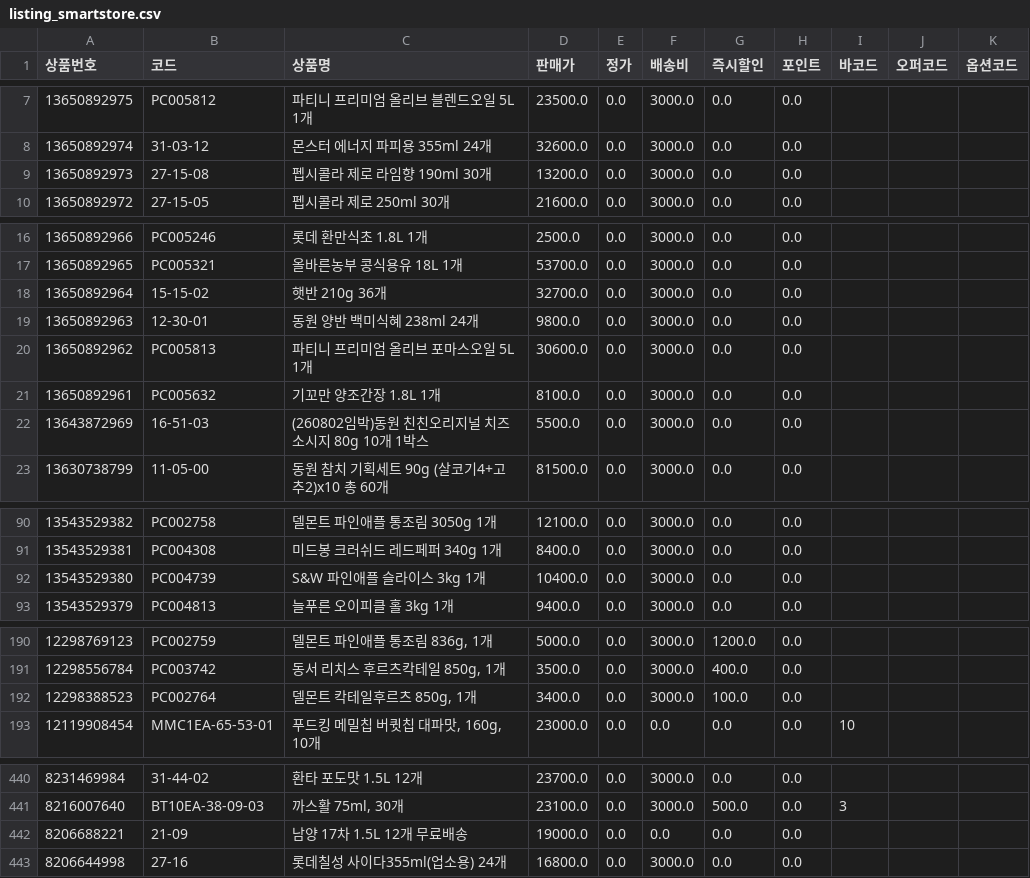
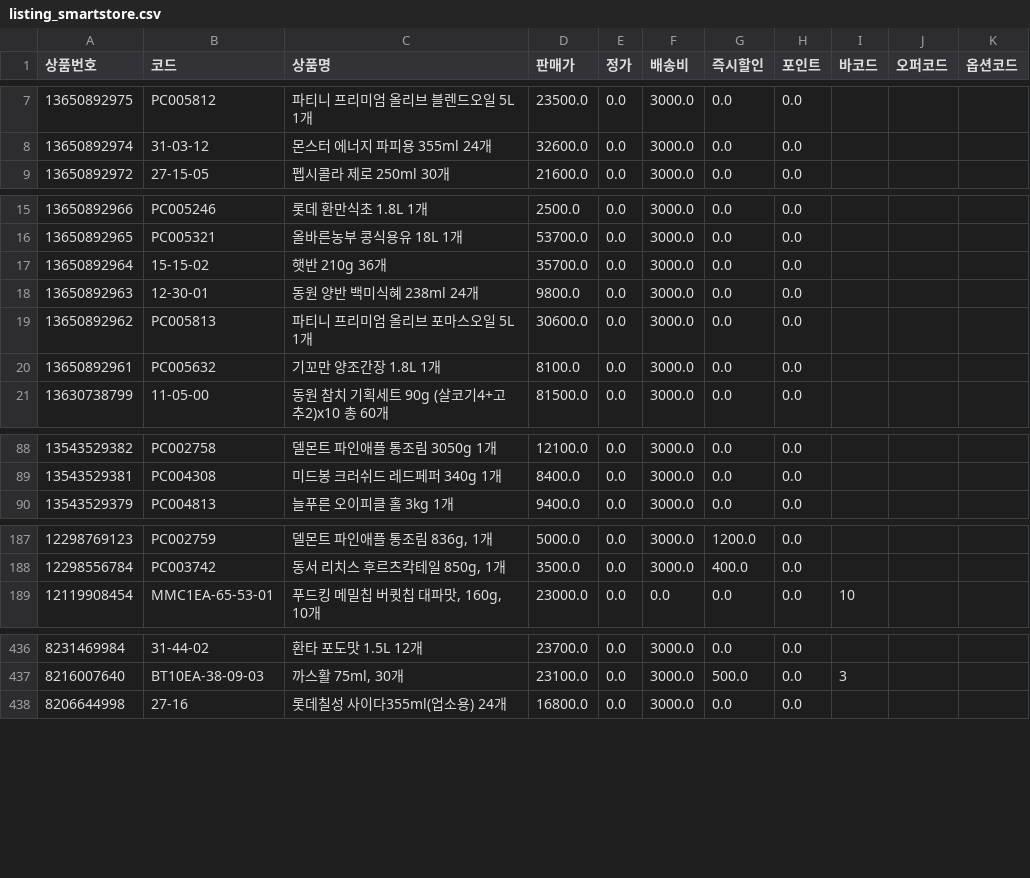
Before and after one commit to OURPROJECTDAO/work-automation-app, a CSV file: reference/listing_smartstore.csv, drawn as a sheet; only a part is shown, gaps mark what is left out; the diff covers the shown part only.

Commit message:
data(listing): smartstore 갱신 (751건)

```diff
--- a/reference/listing_smartstore.csv
+++ b/reference/listing_smartstore.csv
@@ -8,3 +8,2 @@
 13650892974,31-03-12,몬스터 에너지 파피용 355ml 24개,32600.0,0.0,3000.0,0.0,0.0,,,
-13650892973,27-15-08,펩시콜라 제로 라임향 190ml 30개,13200.0,0.0,3000.0,0.0,0.0,,,
 13650892972,27-15-05,펩시콜라 제로 250ml 30개,21600.0,0.0,3000.0,0.0,0.0,,,
@@ -17,3 +16,3 @@
 13650892965,PC005321,올바른농부 콩식용유 18L 1개,53700.0,0.0,3000.0,0.0,0.0,,,
-13650892964,15-15-02,햇반 210g 36개,32700.0,0.0,3000.0,0.0,0.0,,,
+13650892964,15-15-02,햇반 210g 36개,35700.0,0.0,3000.0,0.0,0.0,,,
 13650892963,12-30-01,동원 양반 백미식혜 238ml 24개,9800.0,0.0,3000.0,0.0,0.0,,,
@@ -21,3 +20,2 @@
 13650892961,PC005632,기꼬만 양조간장 1.8L 1개,8100.0,0.0,3000.0,0.0,0.0,,,
-13643872969,16-51-03,(260802임박)동원 친친오리지널 치즈 소시지 80g 10개 1박스,5500.0,0.0,3000.0,0.0,0.0,,,
 13630738799,11-05-00,동원 참치 기획세트 90g (살코기4+고추2)x10 총 60개,81500.0,0.0,3000.0,0.0,0.0,,,
@@ -91,3 +89,2 @@
 13543529381,PC004308,미드봉 크러쉬드 레드페퍼 340g 1개,8400.0,0.0,3000.0,0.0,0.0,,,
-13543529380,PC004739,S&W 파인애플 슬라이스 3kg 1개,10400.0,0.0,3000.0,0.0,0.0,,,
 13543529379,PC004813,늘푸른 오이피클 홀 3kg 1개,9400.0,0.0,3000.0,0.0,0.0,,,
@@ -191,3 +188,2 @@
 12298556784,PC003742,"동서 리치스 후르츠칵테일 850g, 1개",3500.0,0.0,3000.0,400.0,0.0,,,
-12298388523,PC002764,"델몬트 칵테일후르츠 850g, 1개",3400.0,0.0,3000.0,100.0,0.0,,,
 12119908454,MMC1EA-65-53-01,"푸드킹 메밀칩 버큇칩 대파맛, 160g, 10개",23000.0,0.0,0.0,0.0,0.0,10,,
@@ -441,3 +437,2 @@
 8216007640,BT10EA-38-09-03,"까스활 75ml, 30개",23100.0,0.0,3000.0,500.0,0.0,3,,
-8206688221,21-09,남양 17차 1.5L 12개 무료배송,19000.0,0.0,0.0,0.0,0.0,,,
 8206644998,27-16,롯데칠성 사이다355ml(업소용) 24개,16800.0,0.0,3000.0,0.0,0.0,,,
```
Also changed, not shown: 3 removed rows and 2 edited cells elsewhere in this file.
